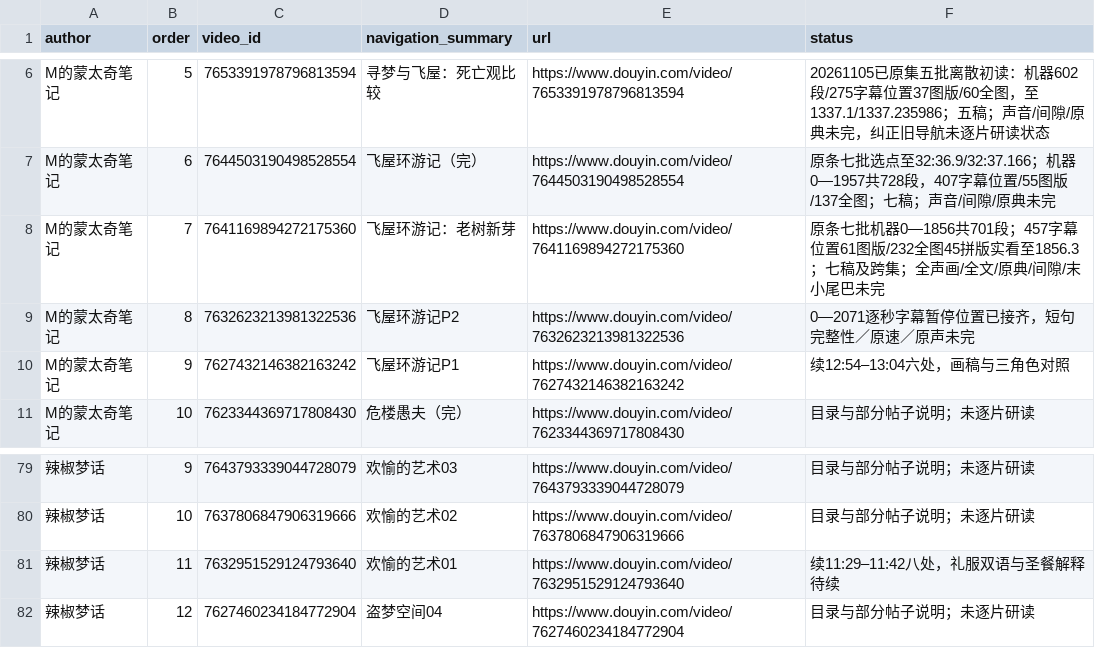
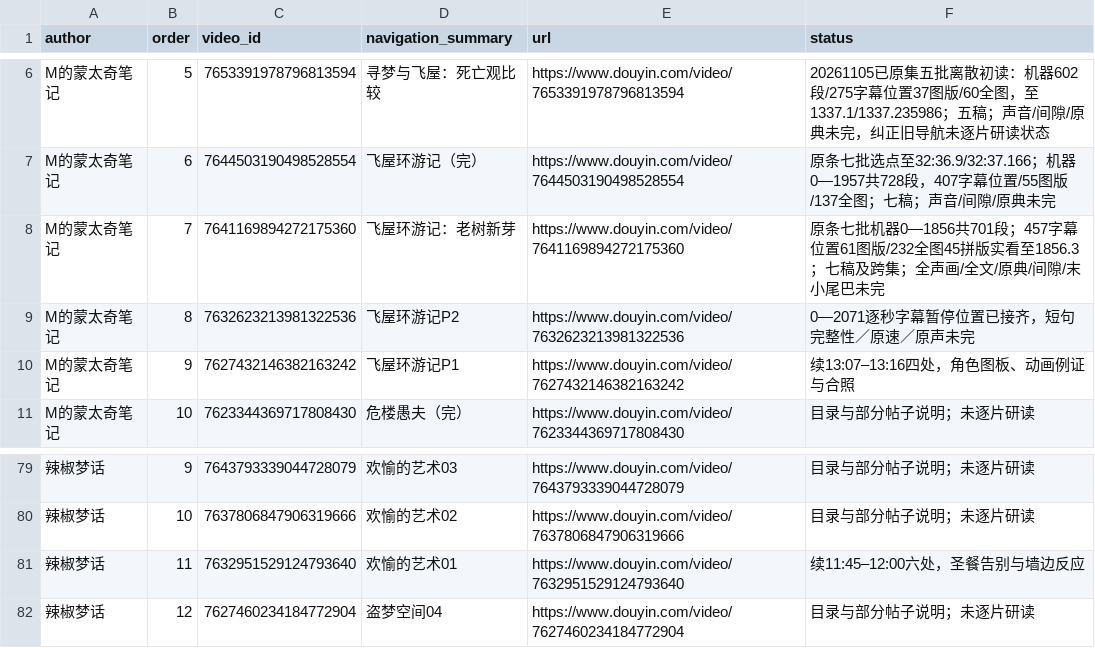
Before and after one commit to 8j-design/film-director-library, a CSV file: projects/director/导演表达/20261026-拉片与整体构思/两位作者可见作品导航-20261026.csv, drawn as a sheet; only a part is shown, gaps mark what is left out; the diff names each change by its address in the sheet, - before the commit and + after, or states it on an @@ line.

```diff
--- a/projects/director/导演表达/20261026-拉片与整体构思/两位作者可见作品导航-20261026.csv
+++ b/projects/director/导演表达/20261026-拉片与整体构思/两位作者可见作品导航-20261026.csv
-F10 (status): 续12:54–13:04六处，画稿与三角色对照
+F10 (status): 续13:07–13:16四处，角色图板、动画例证与合照
-F81 (status): 续11:29–11:42八处，礼服双语与圣餐解释待续
+F81 (status): 续11:45–12:00六处，圣餐告别与墙边反应
```
Also changed, not shown: projects/director/个人审美研究/20261026-七位作者/A06-作者当前可见导航-20261031.csv, projects/director/导演表达/20261026-拉片与整体构思/逐集覆盖台账-20261026.csv, 18 other files.
